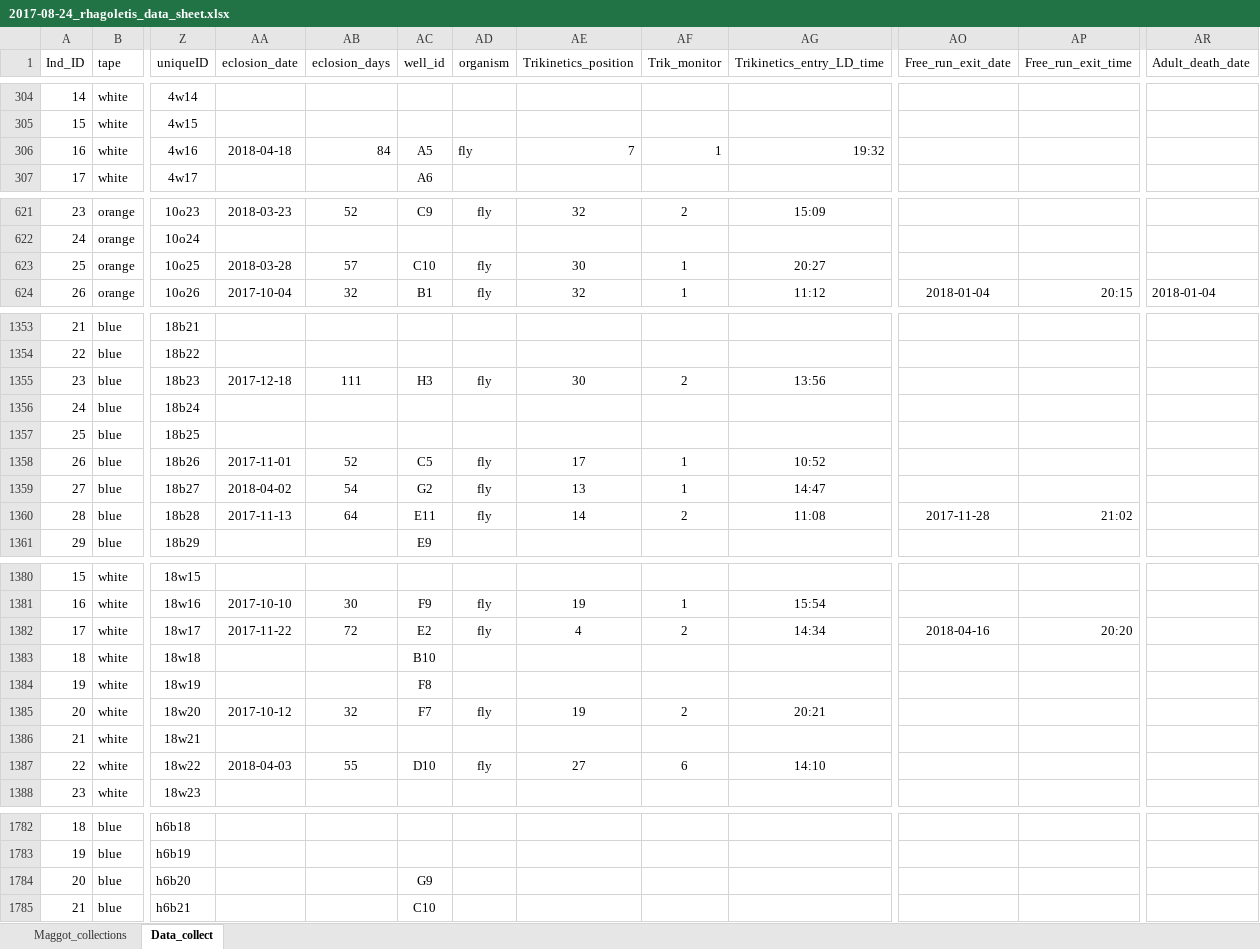
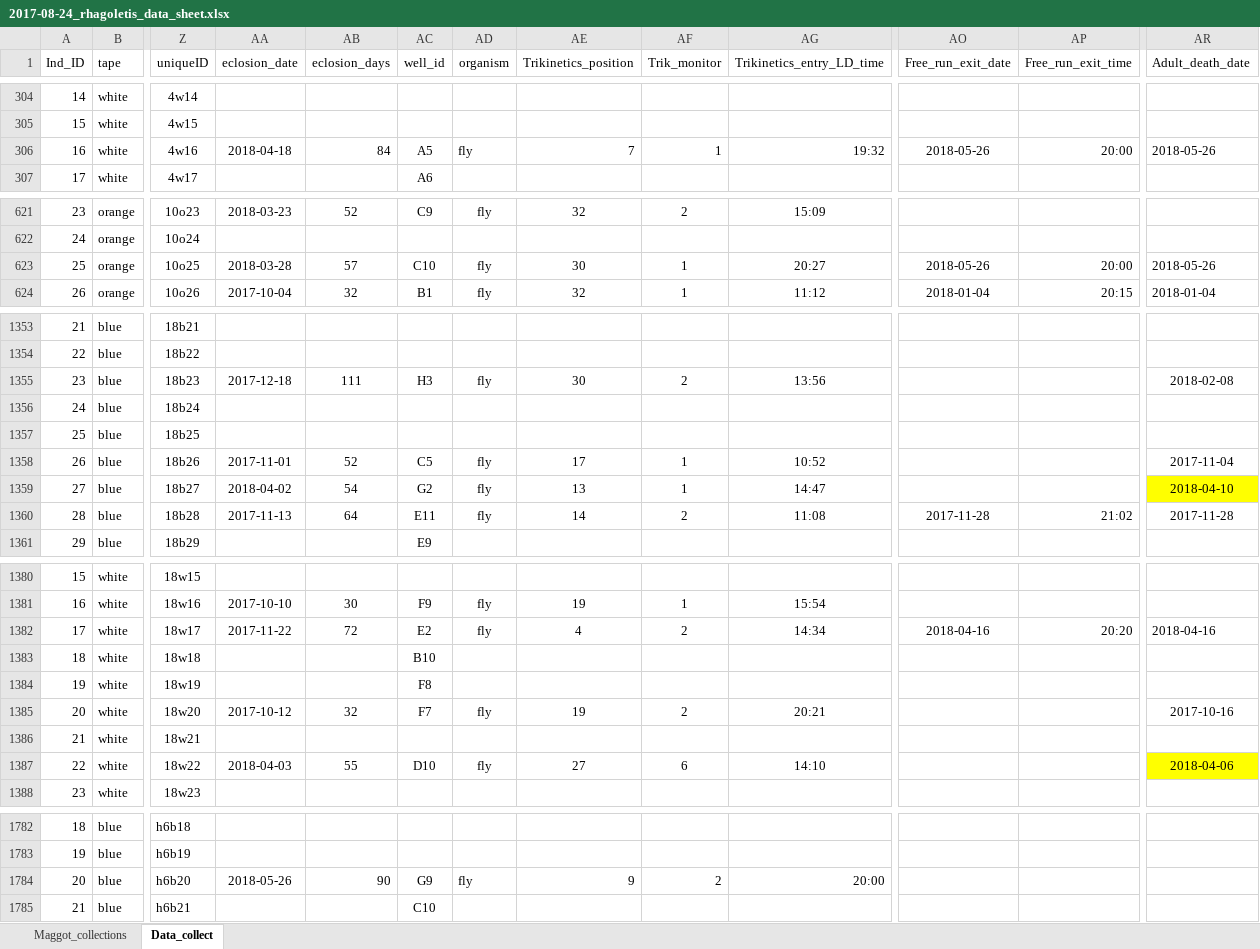
Before and after one commit to adnguyen/Circadian_rhythm_runs_seasonal_timing, an Excel workbook: Data/2017-08-24_rhagoletis_data_sheet.xlsx, sheet Data_collect, drawn as a sheet; only a part is shown, gaps mark what is left out; values as stored, in another font and other column widths than the file's, no borders; the diff covers the shown part only; the diff names each change by its address in the sheet, - before the commit and + after, or states it on an @@ line.

Commit message:
data update

```diff
--- a/Data/2017-08-24_rhagoletis_data_sheet.xlsx (sheet Data_collect)
+++ b/Data/2017-08-24_rhagoletis_data_sheet.xlsx (sheet Data_collect)
-AO306 (Free_run_exit_date): (empty)
+AO306 (Free_run_exit_date): 2018-05-26
-AP306 (Free_run_exit_time): (empty)
+AP306 (Free_run_exit_time): 20:00
-AR306 (Adult_death_date): (empty)
+AR306 (Adult_death_date): 2018-05-26
-AO623 (Free_run_exit_date): (empty)
+AO623 (Free_run_exit_date): 2018-05-26
-AP623 (Free_run_exit_time): (empty)
+AP623 (Free_run_exit_time): 20:00
-AR623 (Adult_death_date): (empty)
+AR623 (Adult_death_date): 2018-05-26
-AR1355 (Adult_death_date): (empty)
+AR1355 (Adult_death_date): 2018-02-08
-AR1358 (Adult_death_date): (empty)
+AR1358 (Adult_death_date): 2017-11-04
-AR1359 (Adult_death_date): (empty)
+AR1359 (Adult_death_date): 2018-04-10
-AR1359 fill: none
+AR1359 fill: #FFFF00
-AR1360 (Adult_death_date): (empty)
+AR1360 (Adult_death_date): 2017-11-28
-AR1382 (Adult_death_date): (empty)
+AR1382 (Adult_death_date): 2018-04-16
-AR1385 (Adult_death_date): (empty)
+AR1385 (Adult_death_date): 2017-10-16
-AR1387 (Adult_death_date): (empty)
+AR1387 (Adult_death_date): 2018-04-06
-AR1387 fill: none
+AR1387 fill: #FFFF00
-AA1784 (eclosion_date): (empty)
+AA1784 (eclosion_date): 2018-05-26
-AB1784 (eclosion_days): (empty)
+AB1784 (eclosion_days): 90
-AD1784 (organism): (empty)
+AD1784 (organism): fly
-AE1784 (Trikinetics_position): (empty)
+AE1784 (Trikinetics_position): 9
-AF1784 (Trik_monitor): (empty)
+AF1784 (Trik_monitor): 2
-AG1784 (Trikinetics_entry_LD_time): (empty)
+AG1784 (Trikinetics_entry_LD_time): 20:00
```
Also changed, not shown: 26 edited cells and cell formats elsewhere in this sheet, Data/Storage/2018_storage_minus80_information.xlsx.
